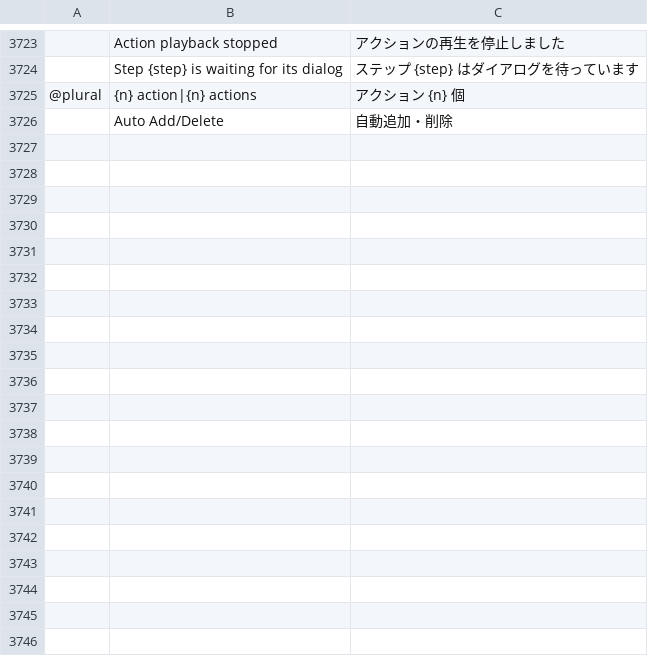
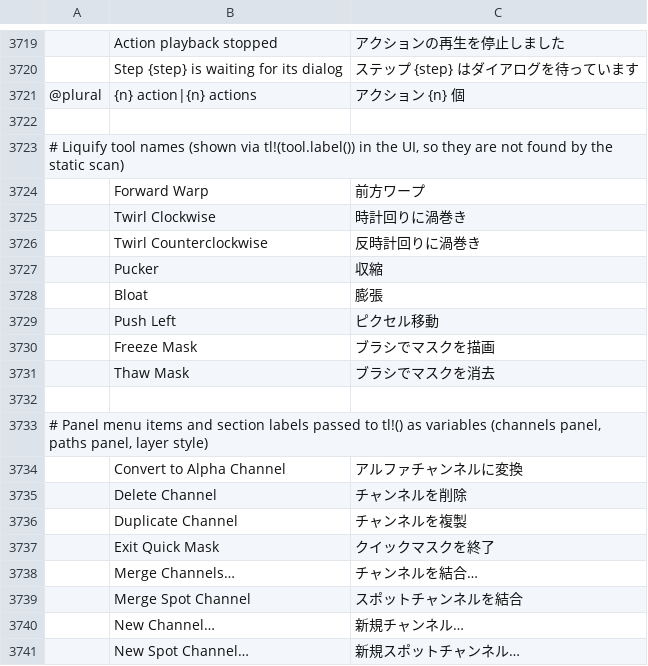
Before and after one commit to salim-studio/photosweet, a TSV file: crates/ui-egui/src/i18n/ja.tsv, drawn as a sheet; only a part is shown, gaps mark what is left out; the shorter side is filled out with more unchanged rows; the diff covers the shown part only; the diff names each change by its address in the sheet, - before the commit and + after, or states it on an @@ line.

Commit message:
Update Japanese translations in ja.tsv (#4651)
* Update Japanese translations in ja.tsv

I have added items that appear to have been omitted from the registration.

* i18n(ja): keep the rows this update dropped

---------

```diff
--- a/crates/ui-egui/src/i18n/ja.tsv
+++ b/crates/ui-egui/src/i18n/ja.tsv
+row 3722: (empty)
+row 3723: # Liquify tool names (shown via tl!(tool.label()) in the UI, so they are not found by the static scan)
+row 3724:  | Forward Warp | 前方ワープ
+row 3725:  | Twirl Clockwise | 時計回りに渦巻き
+row 3726:  | Twirl Counterclockwise | 反時計回りに渦巻き
+row 3727:  | Pucker | 収縮
+row 3728:  | Bloat | 膨張
+row 3729:  | Push Left | ピクセル移動
+row 3730:  | Freeze Mask | ブラシでマスクを描画
+row 3731:  | Thaw Mask | ブラシでマスクを消去
+row 3732: (empty)
+row 3733: # Panel menu items and section labels passed to tl!() as variables (channels panel, paths panel, layer style)
+row 3734:  | Convert to Alpha Channel | アルファチャンネルに変換
+row 3735:  | Delete Channel | チャンネルを削除
+row 3736:  | Duplicate Channel | チャンネルを複製
+row 3737:  | Exit Quick Mask | クイックマスクを終了
+row 3738:  | Merge Channels… | チャンネルを結合…
+row 3739:  | Merge Spot Channel | スポットチャンネルを結合
+row 3740:  | New Channel… | 新規チャンネル…
+row 3741:  | New Spot Channel… | 新規スポットチャンネル…
```
Also changed, not shown: 54 added rows, 4 moved rows and 9 edited cells elsewhere in this file.
